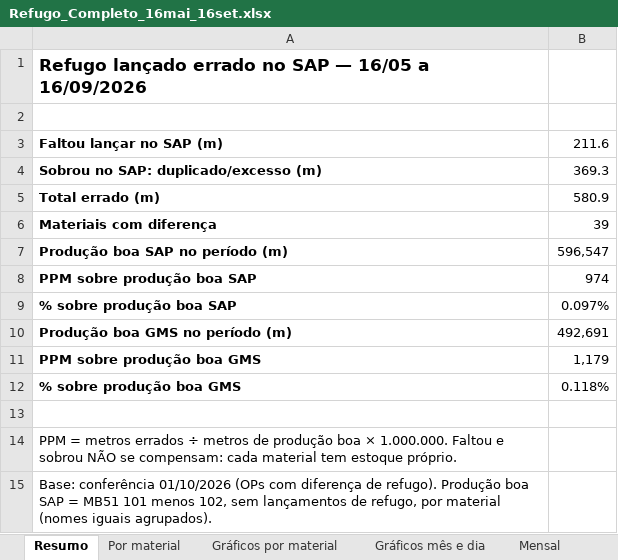
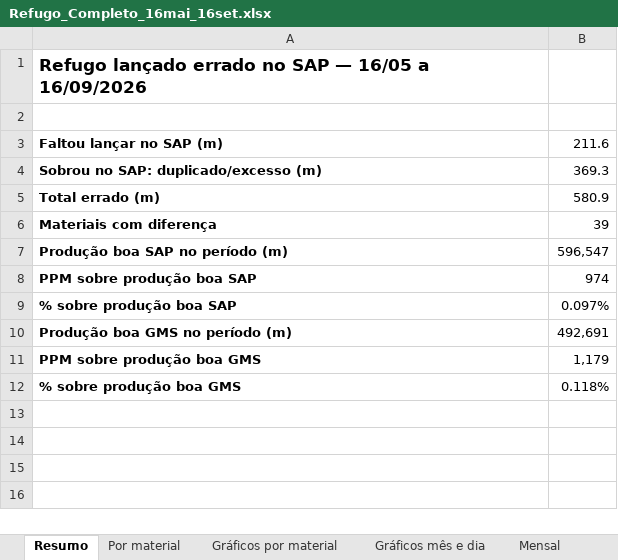
Before and after one commit to WilliamNRAmorim/Projetos, an Excel workbook: GMS/Analises/Refugo_por_Material/Refugo_Completo_16mai_16set.xlsx, sheet Resumo, drawn as a sheet; values as stored, in another font and other column widths than the file's, no borders; the diff names each change by its address in the sheet, - before the commit and + after, or states it on an @@ line.

```diff
--- a/GMS/Analises/Refugo_por_Material/Refugo_Completo_16mai_16set.xlsx (sheet Resumo)
+++ b/GMS/Analises/Refugo_por_Material/Refugo_Completo_16mai_16set.xlsx (sheet Resumo)
-row 13: (empty)
-row 14: PPM = metros errados ÷ metros de produção boa × 1.000.000. Faltou e sobrou NÃO se compensam: cada material tem estoque próprio.
-row 15: Base: conferência 01/10/2026 (OPs com diferença de refugo). Produção boa SAP = MB51 101 menos 102, sem lançamentos de refugo, por material (nomes iguais agrupados).
```
Also changed, not shown: sheet Por linha, sheet Diferença por material, sheet Mensal, other sheet tabs, charts or pictures, 3 other files.
